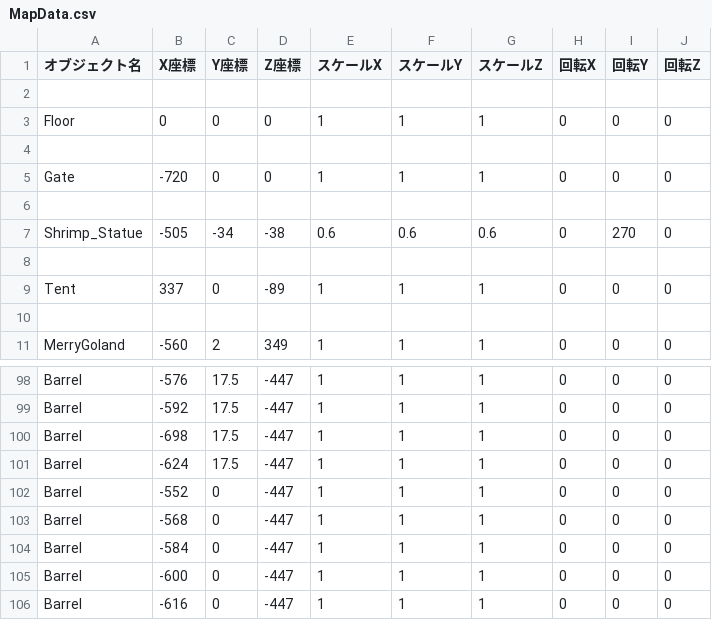
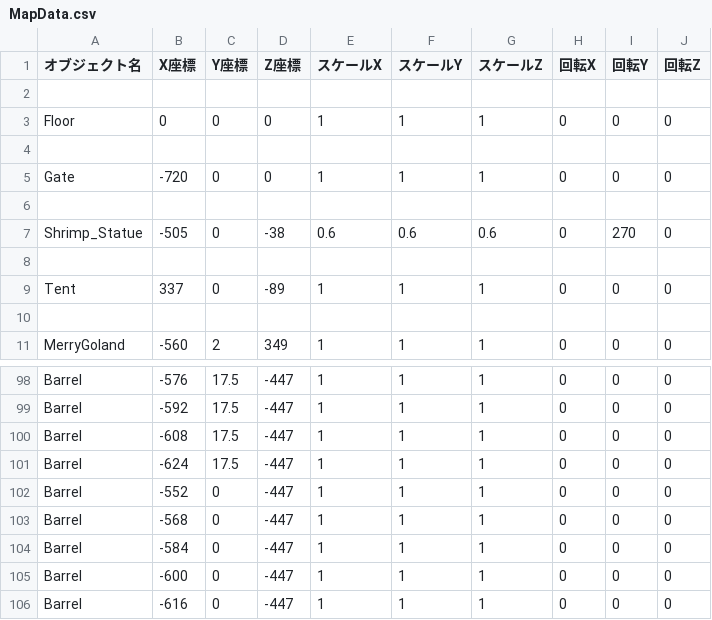
Before and after one commit to renonakamoto/GameShowProject, a CSV file: ProjectTenko/ProjectTenko/ProjectTenko/assets/Csv/MapData.csv, drawn as a sheet; only a part is shown, gaps mark what is left out; the diff covers the shown part only.

```diff
--- a/ProjectTenko/ProjectTenko/ProjectTenko/assets/Csv/MapData.csv
+++ b/ProjectTenko/ProjectTenko/ProjectTenko/assets/Csv/MapData.csv
@@ -6,3 +6,3 @@ Gate,-720,0,0,1,1,1,0,0,0
 ,,,,,,,,,
-Shrimp_Statue,-505,-34,-38,0.6,0.6,0.6,0,270,0
+Shrimp_Statue,-505,0,-38,0.6,0.6,0.6,0,270,0
 ,,,,,,,,,
@@ -99,3 +99,3 @@ Barrel,-576,17.5,-447,1,1,1,0,0,0
 Barrel,-592,17.5,-447,1,1,1,0,0,0
-Barrel,-698,17.5,-447,1,1,1,0,0,0
+Barrel,-608,17.5,-447,1,1,1,0,0,0
 Barrel,-624,17.5,-447,1,1,1,0,0,0
```
Also changed, not shown: 1 added row and 16 edited cells elsewhere in this file, 16 other files.
